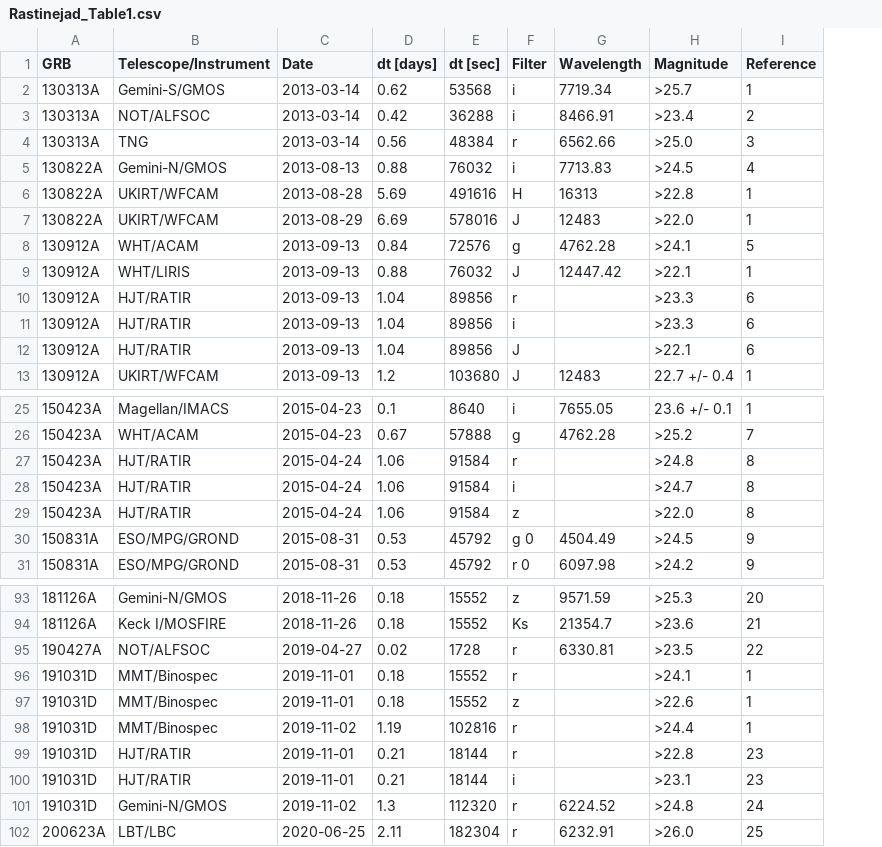
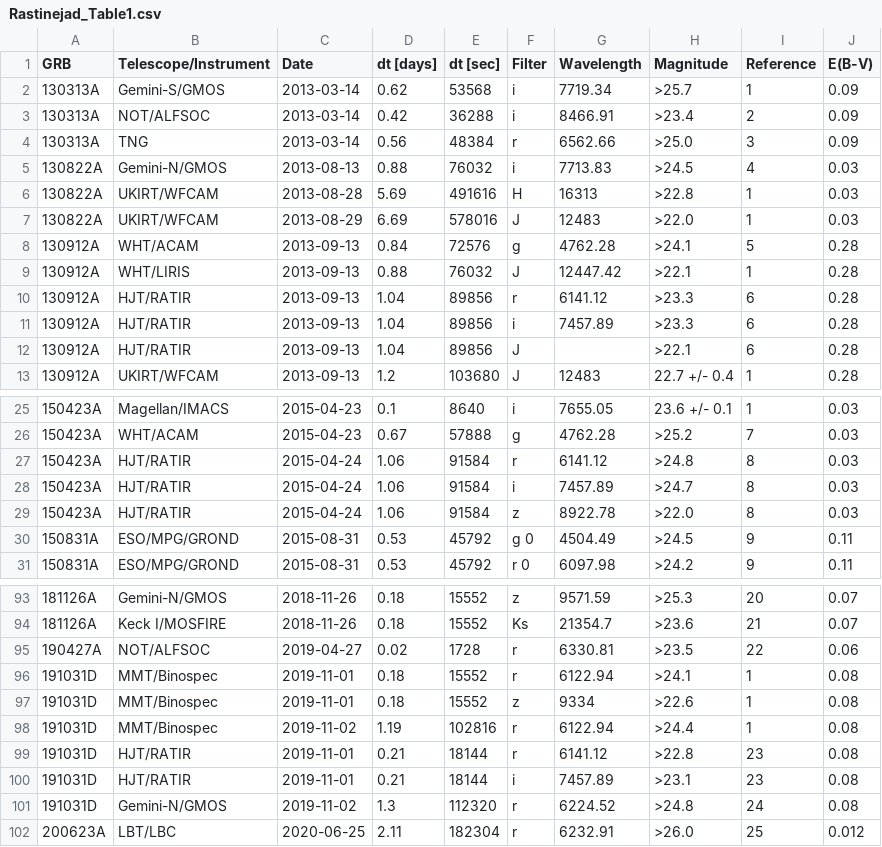
Before and after one commit to cgobat/dark-GRBs, a CSV file: data/Rastinejad_Table1.csv, drawn as a sheet; only a part is shown, gaps mark what is left out; the diff covers the shown part only; the diff names each change by its address in the sheet, - before the commit and + after, or states it on an @@ line.

Commit message:
Added reddening values

```diff
--- a/data/Rastinejad_Table1.csv
+++ b/data/Rastinejad_Table1.csv
+column J (E(B-V)), rows 2-13: 0.09 | 0.09 | 0.09 | 0.03 | 0.03 | 0.03 | 0.28 | 0.28 | 0.28 | 0.28 | 0.28 | 0.28; rows 25-31: 0.03 | 0.03 | 0.03 | 0.03 | 0.03 | 0.11 | 0.11; rows 93-102: 0.07 | 0.07 | 0.06 | 0.08 | 0.08 | 0.08 | 0.08 | 0.08 | 0.08 | 0.012
-G10 (Wavelength): (empty)
+G10 (Wavelength): 6141.12
-G11 (Wavelength): (empty)
+G11 (Wavelength): 7457.89
-G27 (Wavelength): (empty)
+G27 (Wavelength): 6141.12
-G28 (Wavelength): (empty)
+G28 (Wavelength): 7457.89
-G29 (Wavelength): (empty)
+G29 (Wavelength): 8922.78
-G96 (Wavelength): (empty)
+G96 (Wavelength): 6122.94
-G97 (Wavelength): (empty)
+G97 (Wavelength): 9334
-G98 (Wavelength): (empty)
+G98 (Wavelength): 6122.94
-G99 (Wavelength): (empty)
+G99 (Wavelength): 6141.12
-G100 (Wavelength): (empty)
+G100 (Wavelength): 7457.89
```
Also changed, not shown: 2 edited cells elsewhere in this file.
